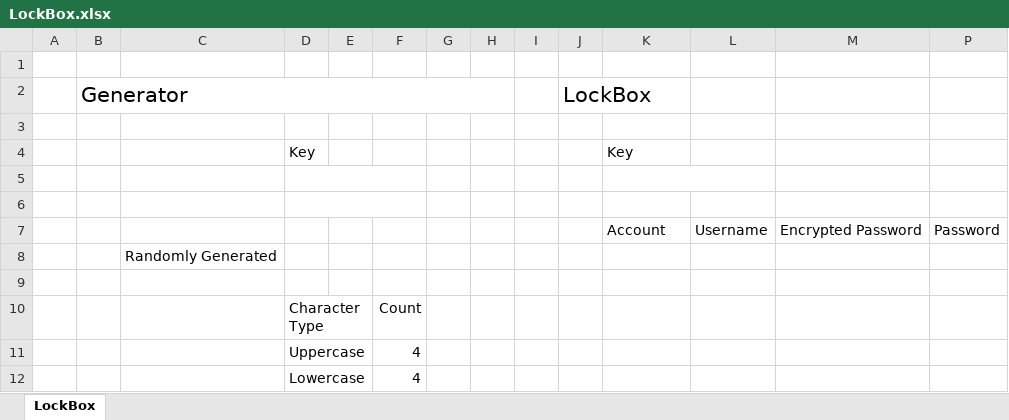
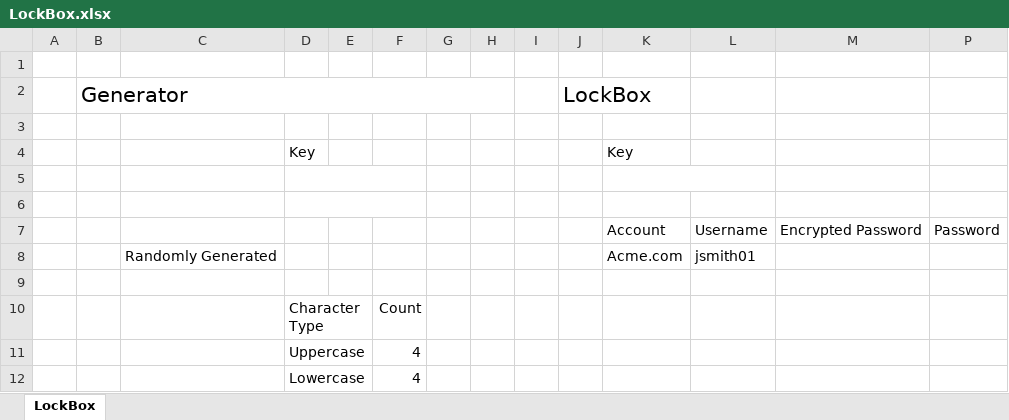
Before and after one commit to d-j-david/Excel-Projects, an Excel workbook: LockBox.xlsx, sheet LockBox, drawn as a sheet; only a part is shown; values as stored, in another font and other column widths than the file's, no borders; charts and pictures and conditional formats and table styles not drawn; removed rows and columns are numbered as before the commit, all else as after; the diff names each change by its address in the sheet, - before the commit and + after, or states it on an @@ line.

Commit message:
Adding tutorial

```diff
--- a/LockBox.xlsx (sheet LockBox)
+++ b/LockBox.xlsx (sheet LockBox)
-row 8:  |  | Randomly Generated
+row 8:  |  | Randomly Generated |  |  |  |  |  |  |  | Acme.com | jsmith01
```
Also changed, not shown: charts or pictures.
